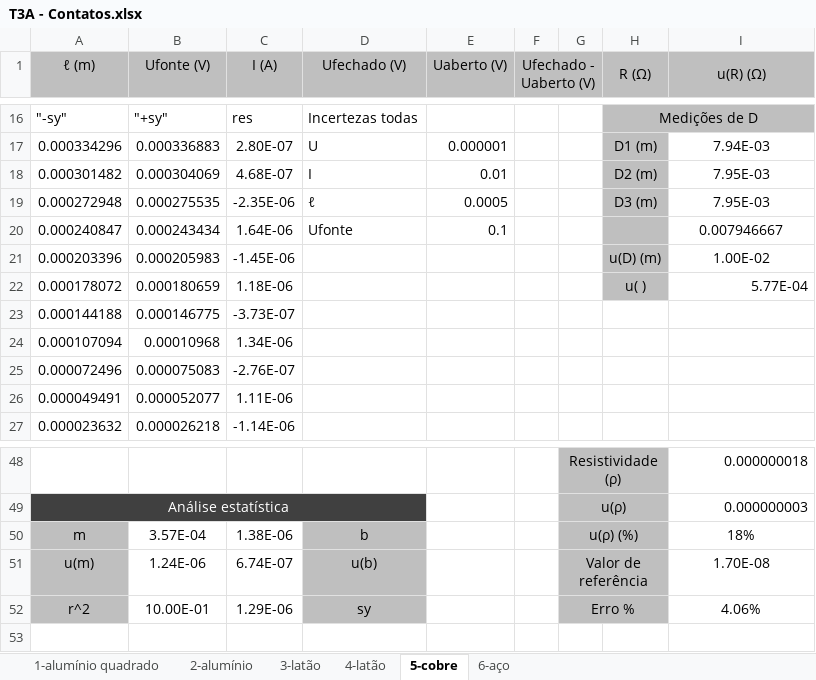
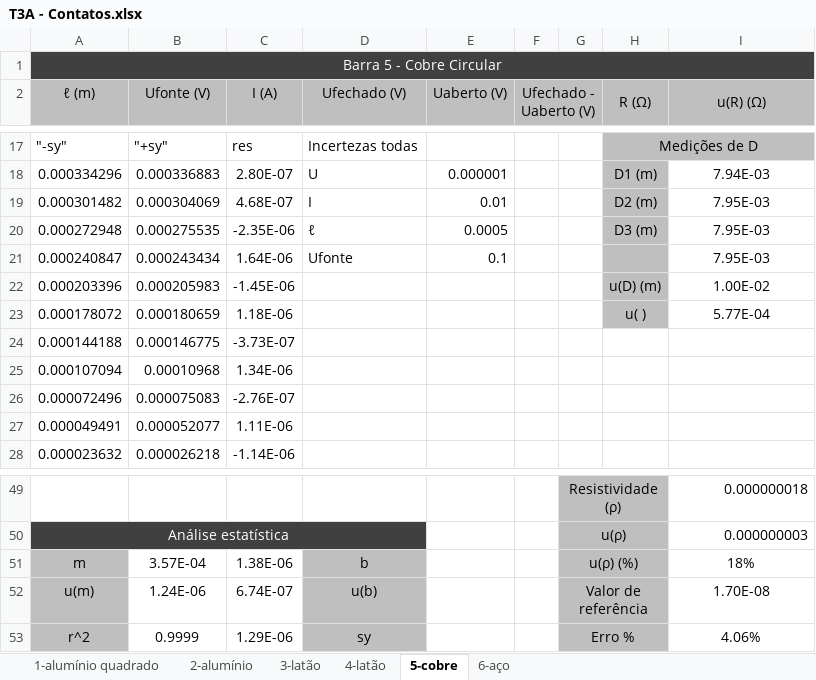
Before and after one commit to sergisousa/LABSFISICAI, an Excel workbook: T3A - Contatos.xlsx, sheet 5-cobre, drawn as a sheet; only a part is shown, gaps mark what is left out; values as stored, in another font and other column widths than the file's, no borders; charts and pictures not drawn; addresses are those after the commit; the diff names each change by its address in the sheet, - before the commit and + after, or states it on an @@ line.

```diff
--- a/T3A - Contatos.xlsx (sheet 5-cobre)
+++ b/T3A - Contatos.xlsx (sheet 5-cobre)
+row 1: Barra 5 - Cobre Circular
-I21 (u(R) (Ω)): 0.007946667
+I21 (u(R) (Ω)): 7.95E-03
-I23 alignment: right
+I23 alignment: center
-B53 (Ufonte (V)): 10.00E-01
+B53 (Ufonte (V)): 0.9999
```
Also changed, not shown: sheet 6-aço, sheet 4-latão, sheet 1-alumínio quadrado, sheet 2-alumínio, sheet 3-latão, formulas that keep their value, charts or pictures.
